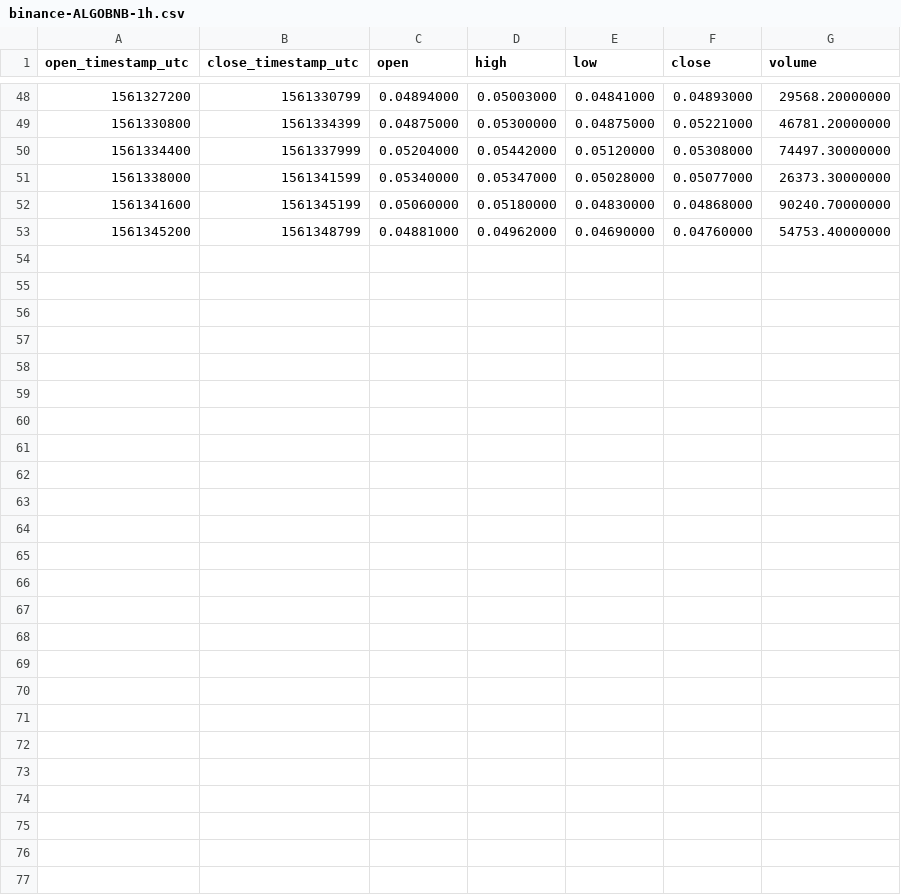
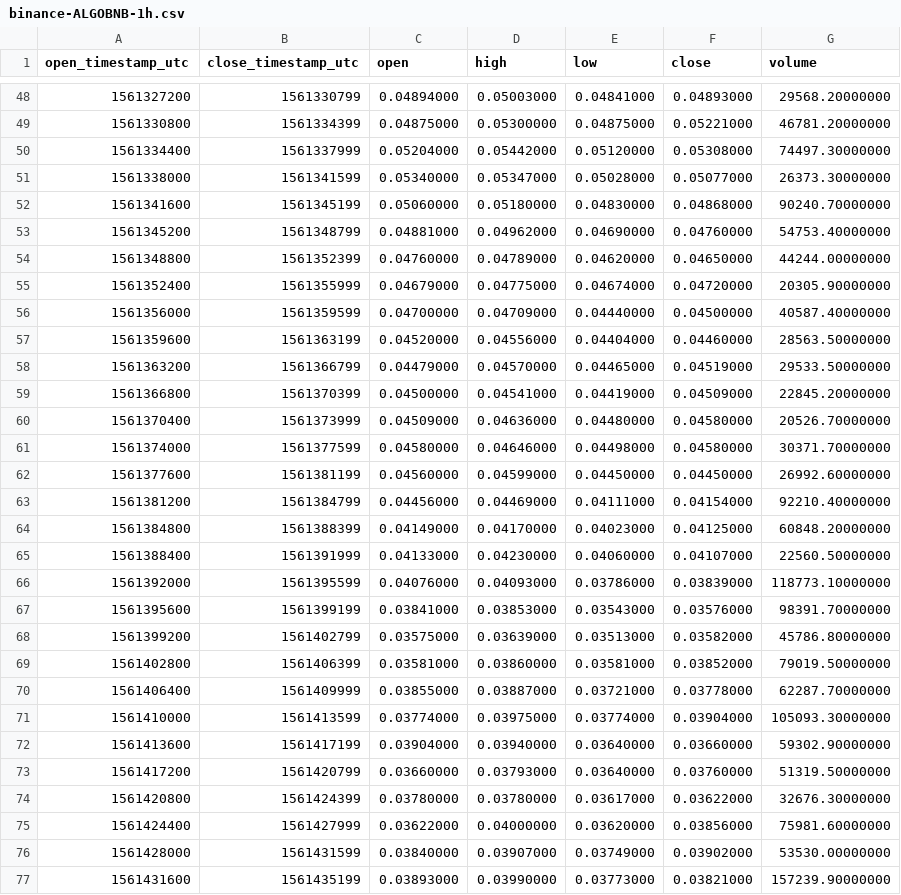
Before and after one commit to cryptobigbro/binance-ALGOBNB, a CSV file: binance-ALGOBNB-1h.csv, drawn as a sheet; only a part is shown, gaps mark what is left out.

Commit message:
Update OHLCV data.

```diff
--- a/binance-ALGOBNB-1h.csv
+++ b/binance-ALGOBNB-1h.csv
@@ -53 +53,25 @@ open_timestamp_utc,close_timestamp_utc,open,high,low,close,volume
 1561345200,1561348799,0.04881000,0.04962000,0.04690000,0.04760000,54753.40000000
+1561348800,1561352399,0.04760000,0.04789000,0.04620000,0.04650000,44244.00000000
+1561352400,1561355999,0.04679000,0.04775000,0.04674000,0.04720000,20305.90000000
+1561356000,1561359599,0.04700000,0.04709000,0.04440000,0.04500000,40587.40000000
+1561359600,1561363199,0.04520000,0.04556000,0.04404000,0.04460000,28563.50000000
+1561363200,1561366799,0.04479000,0.04570000,0.04465000,0.04519000,29533.50000000
+1561366800,1561370399,0.04500000,0.04541000,0.04419000,0.04509000,22845.20000000
+1561370400,1561373999,0.04509000,0.04636000,0.04480000,0.04580000,20526.70000000
+1561374000,1561377599,0.04580000,0.04646000,0.04498000,0.04580000,30371.70000000
+1561377600,1561381199,0.04560000,0.04599000,0.04450000,0.04450000,26992.60000000
+1561381200,1561384799,0.04456000,0.04469000,0.04111000,0.04154000,92210.40000000
+1561384800,1561388399,0.04149000,0.04170000,0.04023000,0.04125000,60848.20000000
+1561388400,1561391999,0.04133000,0.04230000,0.04060000,0.04107000,22560.50000000
+1561392000,1561395599,0.04076000,0.04093000,0.03786000,0.03839000,118773.10000000
+1561395600,1561399199,0.03841000,0.03853000,0.03543000,0.03576000,98391.70000000
+1561399200,1561402799,0.03575000,0.03639000,0.03513000,0.03582000,45786.80000000
+1561402800,1561406399,0.03581000,0.03860000,0.03581000,0.03852000,79019.50000000
+1561406400,1561409999,0.03855000,0.03887000,0.03721000,0.03778000,62287.70000000
+1561410000,1561413599,0.03774000,0.03975000,0.03774000,0.03904000,105093.30000000
+1561413600,1561417199,0.03904000,0.03940000,0.03640000,0.03660000,59302.90000000
+1561417200,1561420799,0.03660000,0.03793000,0.03640000,0.03760000,51319.50000000
+1561420800,1561424399,0.03780000,0.03780000,0.03617000,0.03622000,32676.30000000
+1561424400,1561427999,0.03622000,0.04000000,0.03620000,0.03856000,75981.60000000
+1561428000,1561431599,0.03840000,0.03907000,0.03749000,0.03902000,53530.00000000
+1561431600,1561435199,0.03893000,0.03990000,0.03773000,0.03821000,157239.90000000
```
Also changed, not shown: binance-ALGOBNB-1d.csv, 1 other file.
